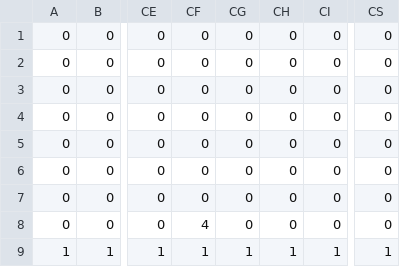
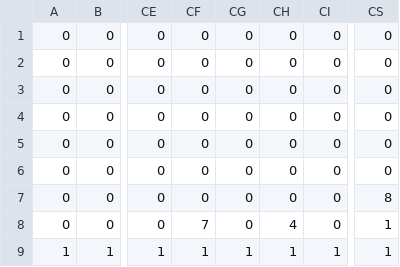
Before and after one commit to 3doriTea/RoboProgram, a CSV file: Data/map.csv, drawn as a sheet; only a part is shown, gaps mark what is left out; the diff names each change by its address in the sheet, - before the commit and + after, or states it on an @@ line.

```diff
--- a/Data/map.csv
+++ b/Data/map.csv
-CS7: 0
+CS7: 8
-CF8: 4
+CF8: 7
-CH8: 0
+CH8: 4
-CS8: 0
+CS8: 1
```
Also changed, not shown: 29 other files.
